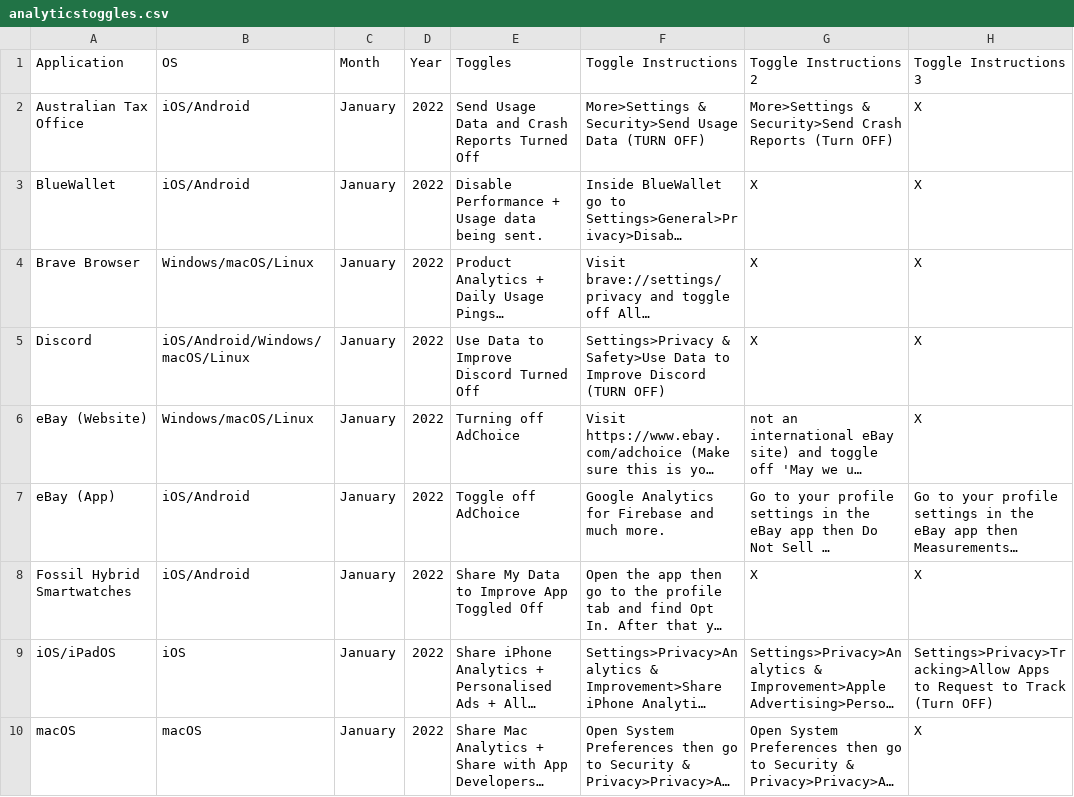
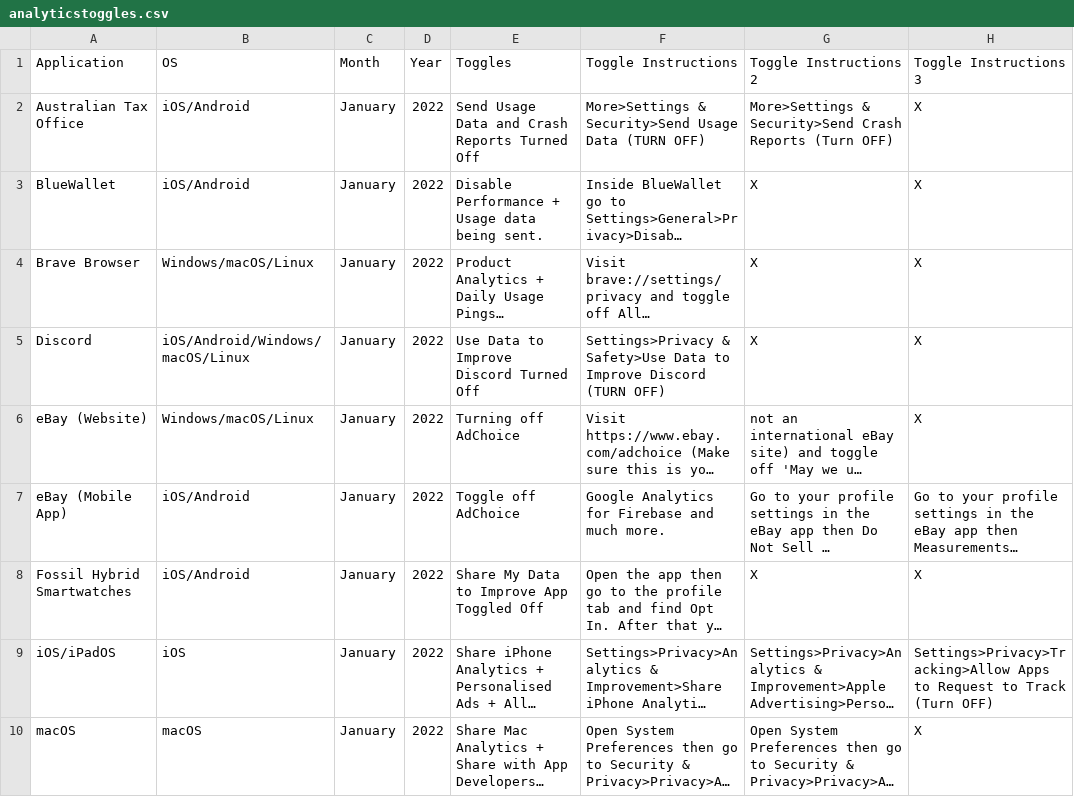
Before and after one commit to TomDotCom4/analyticstoggling, a CSV file: analyticstoggles.csv, drawn as a sheet; only a part is shown; long unchanged cells end in …; the diff names each change by its address in the sheet, - before the commit and + after, or states it on an @@ line.

Commit message:
Update analyticstoggles.csv

```diff
--- a/analyticstoggles.csv
+++ b/analyticstoggles.csv
-A7 (Application): eBay (App)
+A7 (Application): eBay (Mobile App)
```
